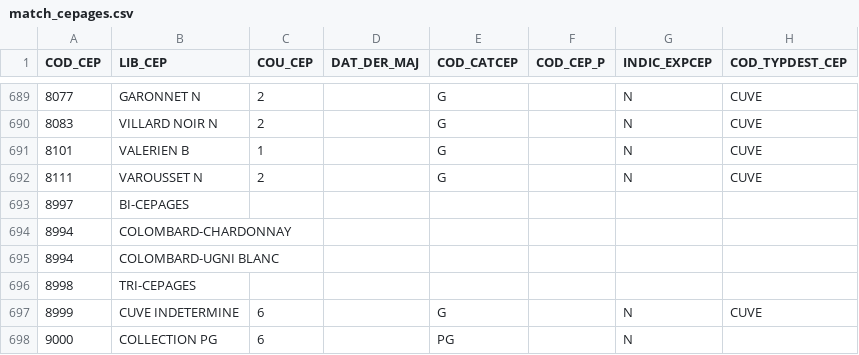
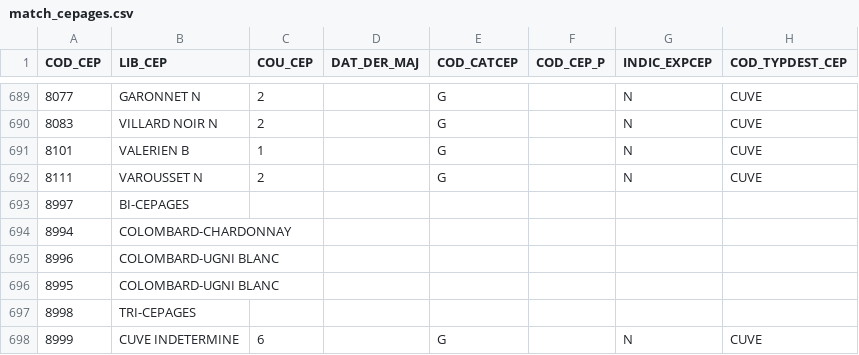
Before and after one commit to 24eme/giilda, a CSV file: project/data/export/match_cepages.csv, drawn as a sheet; only a part is shown, gaps mark what is left out; the shorter side is filled out with more unchanged rows.

Commit message:
update des cepage inao

```diff
--- a/project/data/export/match_cepages.csv
+++ b/project/data/export/match_cepages.csv
@@ -694,3 +694,4 @@
 "8994";"COLOMBARD-CHARDONNAY";"";"";"";"";"";""
-"8994";"COLOMBARD-UGNI BLANC";"";"";"";"";"";""
+"8996";"COLOMBARD-UGNI BLANC";"";"";"";"";"";""
+"8995";"COLOMBARD-UGNI BLANC";"";"";"";"";"";""
 "8998";"TRI-CEPAGES";"";"";"";"";"";""
```
